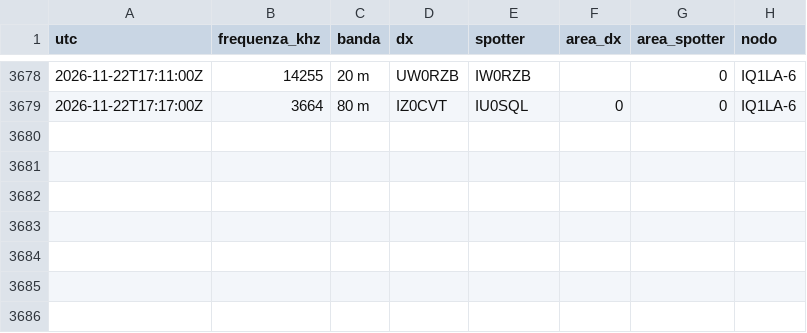
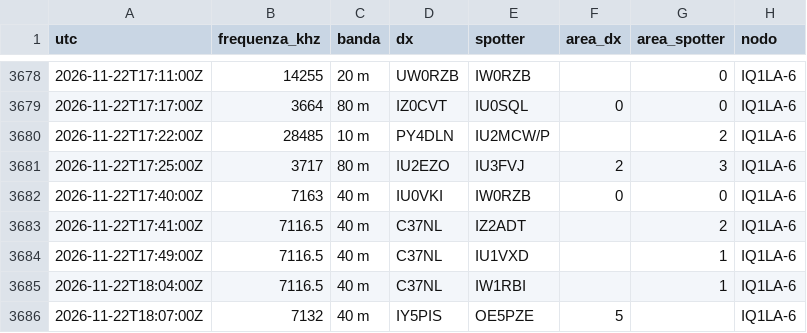
Before and after one commit to altolazio/propagazione_HF, a CSV file: 2026-11/cluster_spot.csv, drawn as a sheet; only a part is shown, gaps mark what is left out; the diff names each change by its address in the sheet, - before the commit and + after, or states it on an @@ line.

```diff
--- a/2026-11/cluster_spot.csv
+++ b/2026-11/cluster_spot.csv
+row 3680: 2026-11-22T17:22:00Z | 28485 | 10 m | PY4DLN | IU2MCW/P |  | 2 | IQ1LA-6
+row 3681: 2026-11-22T17:25:00Z | 3717 | 80 m | IU2EZO | IU3FVJ | 2 | 3 | IQ1LA-6
+row 3682: 2026-11-22T17:40:00Z | 7163 | 40 m | IU0VKI | IW0RZB | 0 | 0 | IQ1LA-6
+row 3683: 2026-11-22T17:41:00Z | 7116.5 | 40 m | C37NL | IZ2ADT |  | 2 | IQ1LA-6
+row 3684: 2026-11-22T17:49:00Z | 7116.5 | 40 m | C37NL | IU1VXD |  | 1 | IQ1LA-6
+row 3685: 2026-11-22T18:04:00Z | 7116.5 | 40 m | C37NL | IW1RBI |  | 1 | IQ1LA-6
+row 3686: 2026-11-22T18:07:00Z | 7132 | 40 m | IY5PIS | OE5PZE | 5 |  | IQ1LA-6
```
Also changed, not shown: 2026-11/bande.csv, 2026-11/meteo_spazio.csv, 7 other files.
